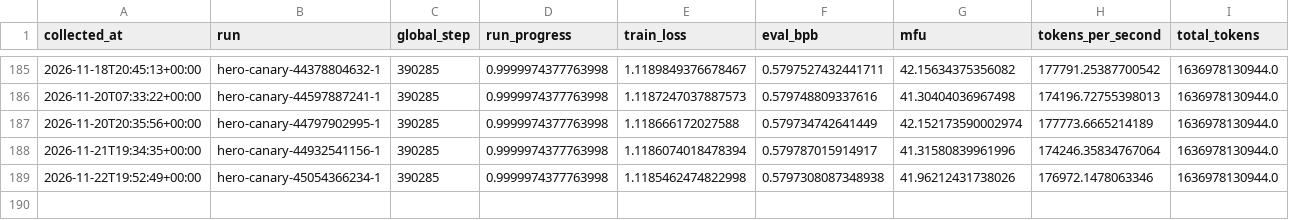
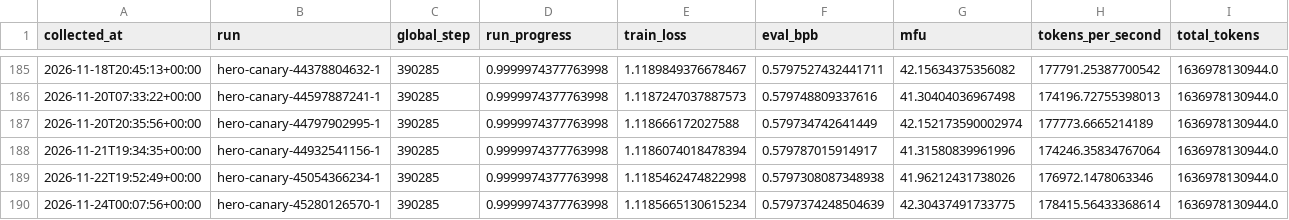
Before and after one commit to huzhe01/marin-run, a CSV file: data/history.csv, drawn as a sheet; only a part is shown, gaps mark what is left out; rows hold the shown columns only; the diff names each change by its address in the sheet, - before the commit and + after, or states it on an @@ line.

```diff
--- a/data/history.csv
+++ b/data/history.csv
+row 190: 2026-11-24T00:07:56+00:00 | hero-canary-45280126570-1 | 390285 | 0.9999974377763998 | 1.1185665130615234 | 0.5797374248504639 | 42.30437491733775 | 178415.56433368614 | 1636978130944.0
```
